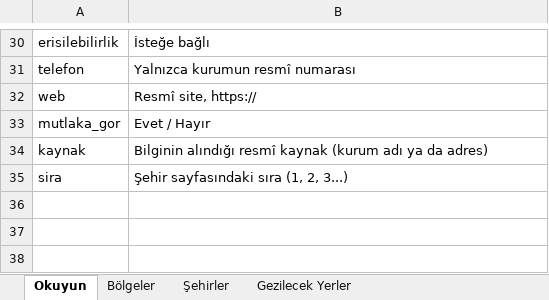
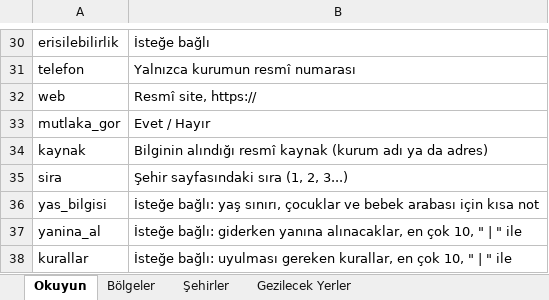
Before and after one commit to erensevinc3472-design/Cityjoynew, an Excel workbook: apps/panel/public/seyahat-sablon.xlsx, sheet Okuyun, drawn as a sheet; only a part is shown, gaps mark what is left out; values as stored, in another font and other column widths than the file's, no borders; the diff names each change by its address in the sheet, - before the commit and + after, or states it on an @@ line.

```diff
--- a/apps/panel/public/seyahat-sablon.xlsx (sheet Okuyun)
+++ b/apps/panel/public/seyahat-sablon.xlsx (sheet Okuyun)
+row 36: yas_bilgisi | İsteğe bağlı: yaş sınırı, çocuklar ve bebek arabası için kısa not
+row 37: yanina_al | İsteğe bağlı: giderken yanına alınacaklar, en çok 10, " | " ile
+row 38: kurallar | İsteğe bağlı: uyulması gereken kurallar, en çok 10, " | " ile
```
Also changed, not shown: sheet Gezilecek Yerler, 5 other files.
